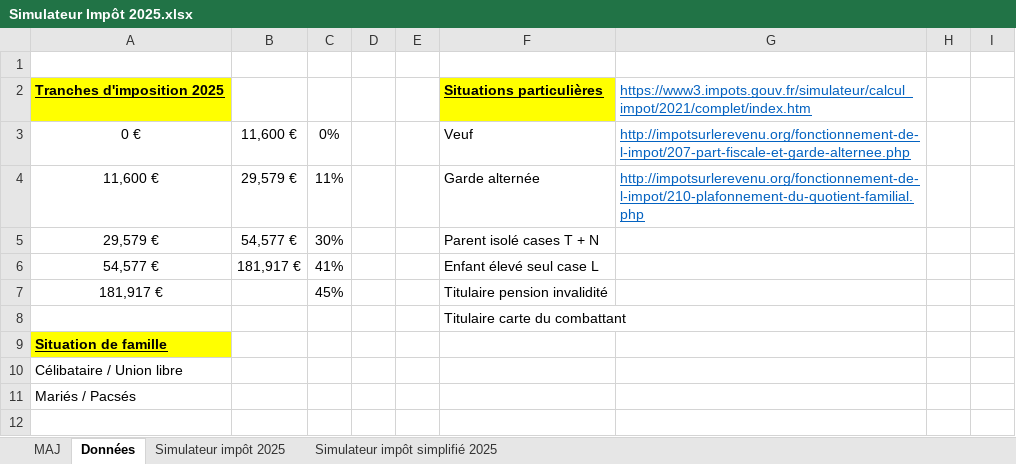
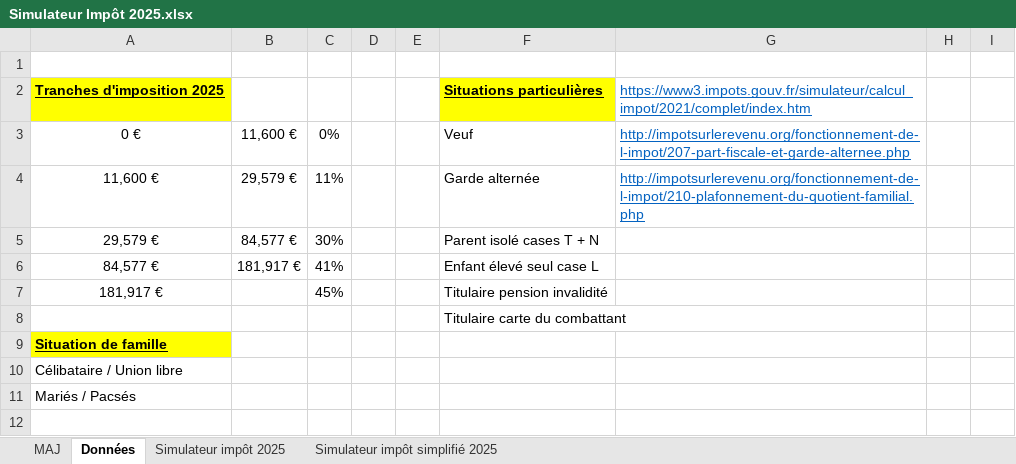
Before and after one commit to guillaumegbrt/Outils, an Excel workbook: Simulateur Impôt 2025.xlsx, sheet Données, drawn as a sheet; only a part is shown; values as stored, in another font and other column widths than the file's, no borders; charts and pictures not drawn; the diff names each change by its address in the sheet, - before the commit and + after, or states it on an @@ line.

```diff
--- a/Simulateur Impôt 2025.xlsx (sheet Données)
+++ b/Simulateur Impôt 2025.xlsx (sheet Données)
-B5: 54,577 €
+B5: 84,577 €
-A6: 54,577 €
+A6: 84,577 €
```
Also changed, not shown: sheet Simulateur impôt simplifié 2025, sheet Simulateur impôt 2025.
